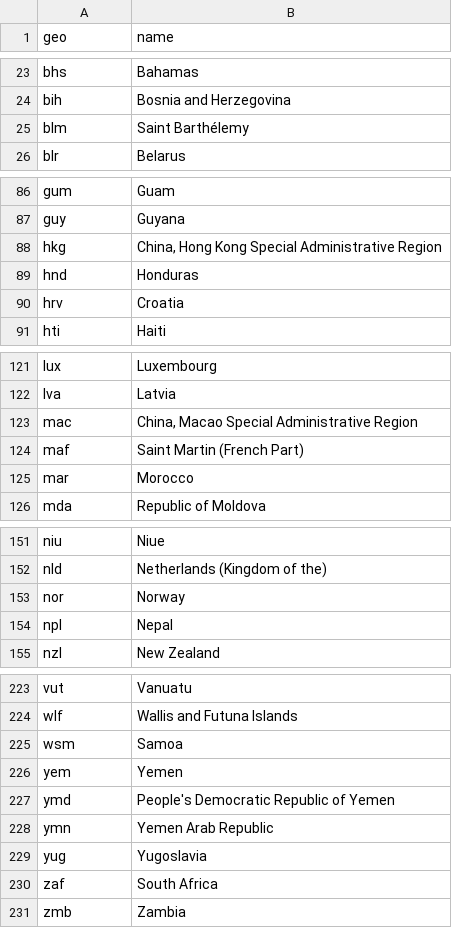
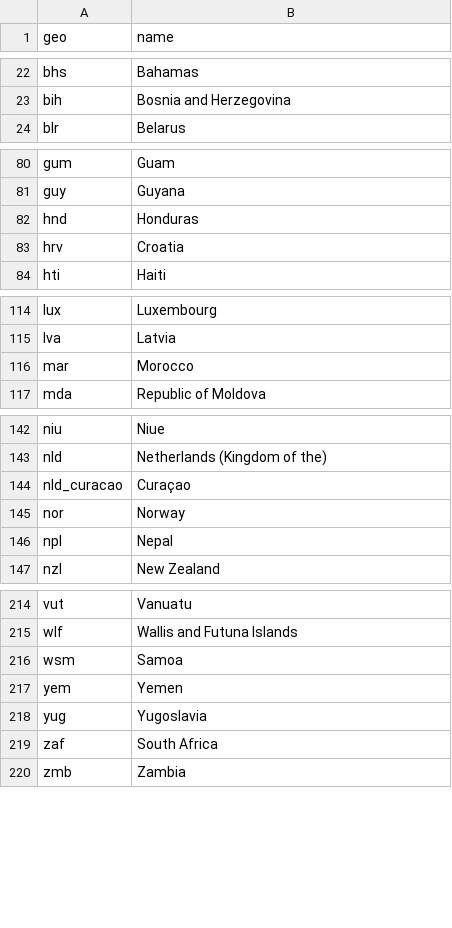
Before and after one commit to open-numbers/ddf--open_numbers--em_dat_indicators, a CSV file: ddf--entities--geo.csv, drawn as a sheet; only a part is shown, gaps mark what is left out; the diff covers the shown part only.

```diff
--- a/ddf--entities--geo.csv
+++ b/ddf--entities--geo.csv
@@ -24,3 +23,2 @@ bhs,Bahamas
 bih,Bosnia and Herzegovina
-blm,Saint Barthélemy
 blr,Belarus
@@ -87,3 +81,2 @@ gum,Guam
 guy,Guyana
-hkg,"China, Hong Kong Special Administrative Region"
 hnd,Honduras
@@ -122,4 +115,2 @@ lux,Luxembourg
 lva,Latvia
-mac,"China, Macao Special Administrative Region"
-maf,Saint Martin (French Part)
 mar,Morocco
@@ -152,2 +143,3 @@ niu,Niue
 nld,Netherlands (Kingdom of the)
+nld_curacao,Curaçao
 nor,Norway
@@ -226,4 +217,2 @@ wsm,Samoa
 yem,Yemen
-ymd,People's Democratic Republic of Yemen
-ymn,Yemen Arab Republic
 yug,Yugoslavia
```
Also changed, not shown: 3 added rows and 9 removed rows elsewhere in this file, 18 other files.
